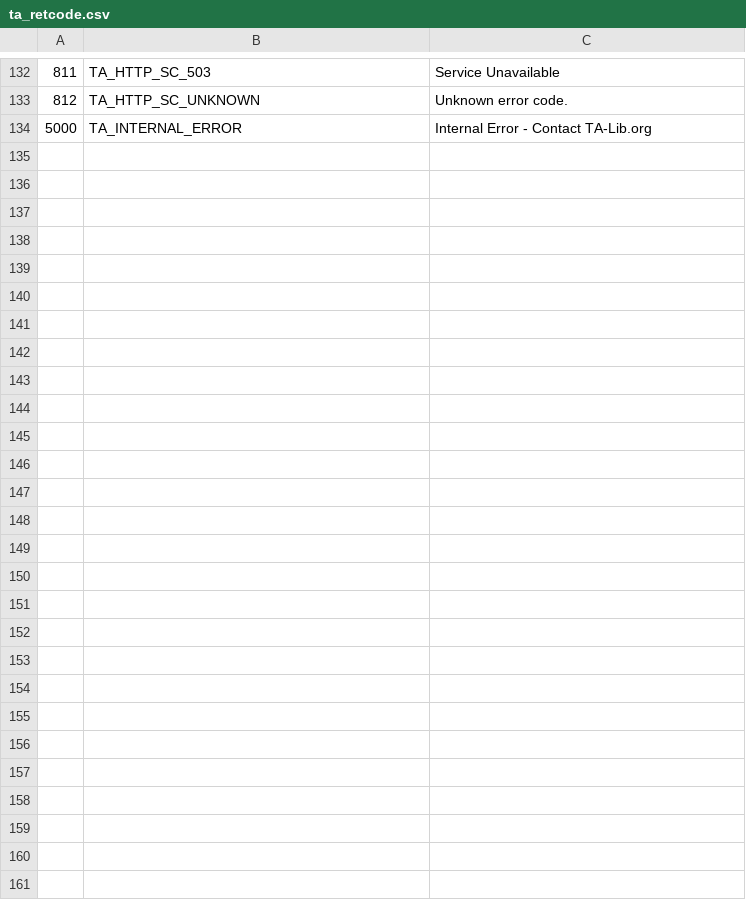
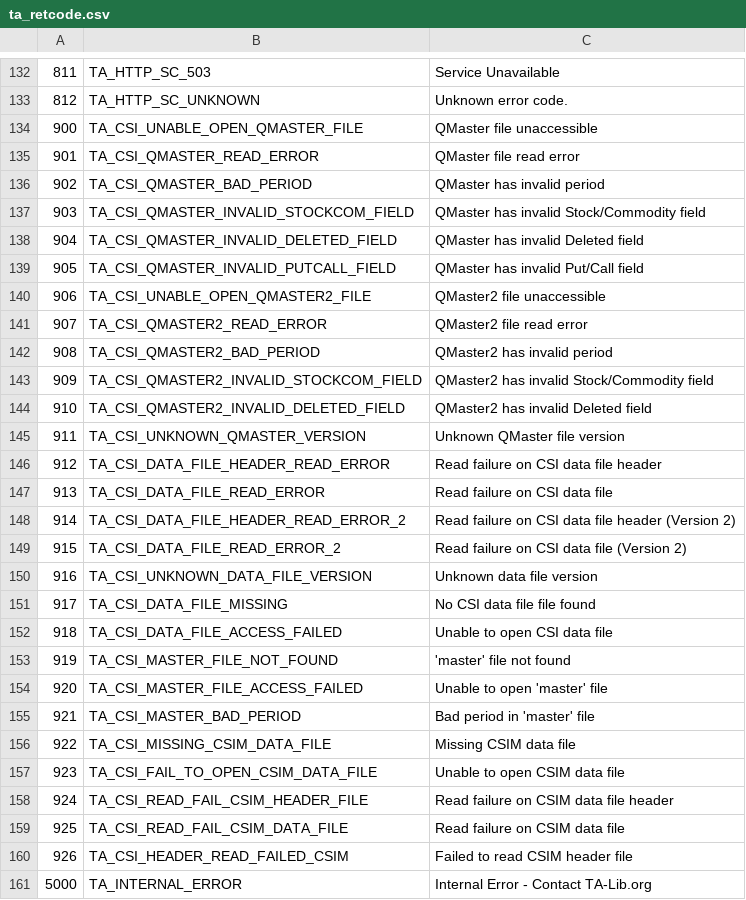
Before and after one commit to ashishvarman/ta-lib, a CSV file: trunk/ta-lib/c/src/ta_common/ta_retcode.csv, drawn as a sheet; only a part is shown, gaps mark what is left out.

```diff
--- a/trunk/ta-lib/c/src/ta_common/ta_retcode.csv
+++ b/trunk/ta-lib/c/src/ta_common/ta_retcode.csv
@@ -133,2 +133,29 @@
 812,TA_HTTP_SC_UNKNOWN,Unknown error code.
+900,TA_CSI_UNABLE_OPEN_QMASTER_FILE,QMaster file unaccessible
+901,TA_CSI_QMASTER_READ_ERROR,QMaster file read error
+902,TA_CSI_QMASTER_BAD_PERIOD,QMaster has invalid period
+903,TA_CSI_QMASTER_INVALID_STOCKCOM_FIELD,QMaster has invalid Stock/Commodity field
+904,TA_CSI_QMASTER_INVALID_DELETED_FIELD,QMaster has invalid Deleted field
+905,TA_CSI_QMASTER_INVALID_PUTCALL_FIELD,QMaster has invalid Put/Call field
+906,TA_CSI_UNABLE_OPEN_QMASTER2_FILE,QMaster2 file unaccessible
+907,TA_CSI_QMASTER2_READ_ERROR,QMaster2 file read error
+908,TA_CSI_QMASTER2_BAD_PERIOD,QMaster2 has invalid period
+909,TA_CSI_QMASTER2_INVALID_STOCKCOM_FIELD,QMaster2 has invalid Stock/Commodity field
+910,TA_CSI_QMASTER2_INVALID_DELETED_FIELD,QMaster2 has invalid Deleted field
+911,TA_CSI_UNKNOWN_QMASTER_VERSION,Unknown QMaster file version
+912,TA_CSI_DATA_FILE_HEADER_READ_ERROR,Read failure on CSI data file header
+913,TA_CSI_DATA_FILE_READ_ERROR,Read failure on CSI data file
+914,TA_CSI_DATA_FILE_HEADER_READ_ERROR_2,Read failure on CSI data file header (Version 2)
+915,TA_CSI_DATA_FILE_READ_ERROR_2,Read failure on CSI data file (Version 2)
+916,TA_CSI_UNKNOWN_DATA_FILE_VERSION,Unknown data file version
+917,TA_CSI_DATA_FILE_MISSING,No CSI data file file found
+918,TA_CSI_DATA_FILE_ACCESS_FAILED,Unable to open CSI data file
+919,TA_CSI_MASTER_FILE_NOT_FOUND,'master' file not found
+920,TA_CSI_MASTER_FILE_ACCESS_FAILED,Unable to open 'master' file
+921,TA_CSI_MASTER_BAD_PERIOD,Bad period in 'master' file
+922,TA_CSI_MISSING_CSIM_DATA_FILE,Missing CSIM data file
+923,TA_CSI_FAIL_TO_OPEN_CSIM_DATA_FILE,Unable to open CSIM data file
+924,TA_CSI_READ_FAIL_CSIM_HEADER_FILE,Read failure on CSIM data file header
+925,TA_CSI_READ_FAIL_CSIM_DATA_FILE,Read failure on CSIM data file
+926,TA_CSI_HEADER_READ_FAILED_CSIM,Failed to read CSIM header file
 5000,TA_INTERNAL_ERROR,Internal Error - Contact TA-Lib.org
```
Also changed, not shown: 2 other files.
